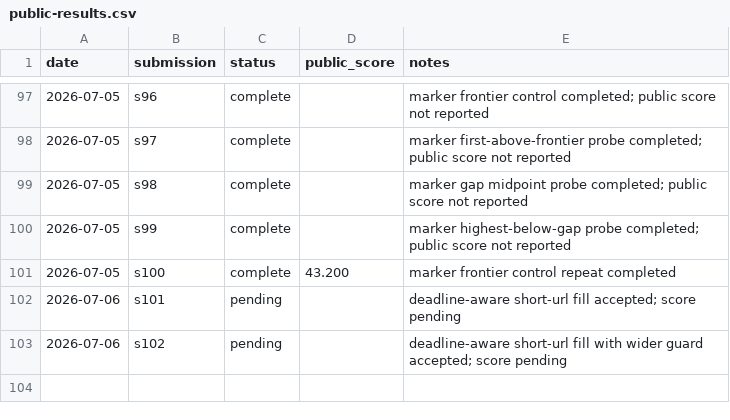
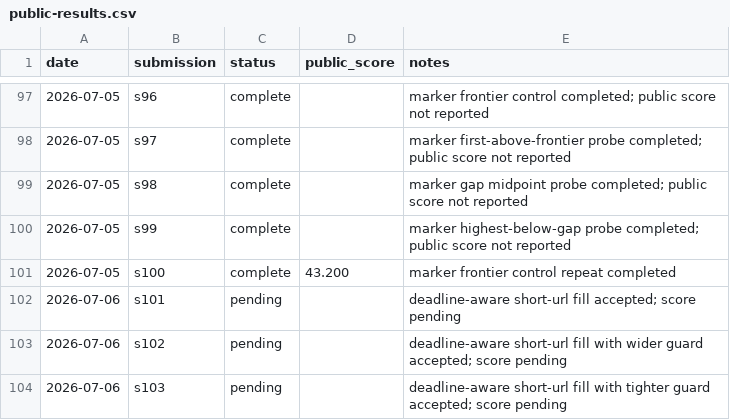
Before and after one commit to Beiciccc/security-eval-experiment-log, a CSV file: results/summary-tables/public-results.csv, drawn as a sheet; only a part is shown, gaps mark what is left out.

Commit message:
Add pending s103 record

```diff
--- a/results/summary-tables/public-results.csv
+++ b/results/summary-tables/public-results.csv
@@ -103 +103,2 @@ date,submission,status,public_score,notes
 2026-07-06,s102,pending,,deadline-aware short-url fill with wider guard accepted; score pending
+2026-07-06,s103,pending,,deadline-aware short-url fill with tighter guard accepted; score pending
```
Also changed, not shown: 4 other files.
